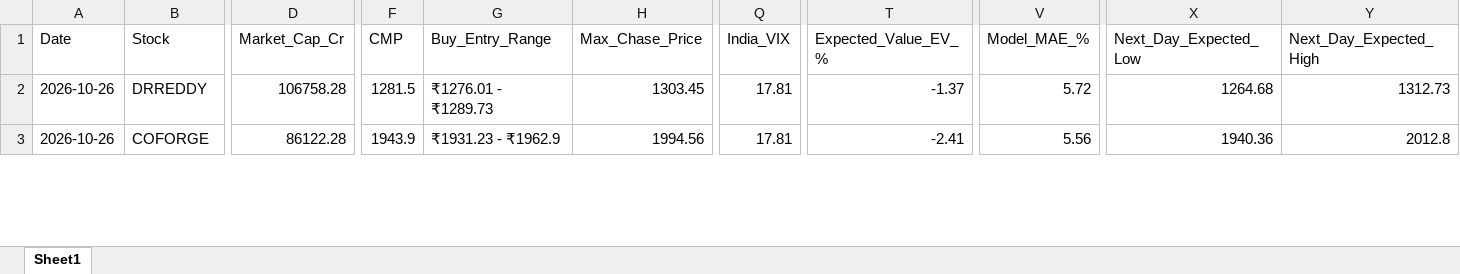
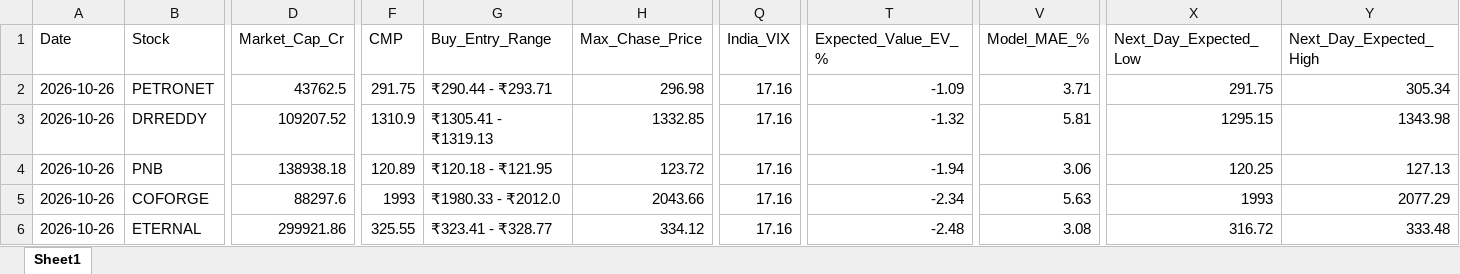
Before and after one commit to chiragkuk24/Final-Stocks, an Excel workbook: Breakout_ML_Quant_Predictions.xlsx, sheet Sheet1, drawn as a sheet; only a part is shown, gaps mark what is left out; values as stored, in another font and other column widths than the file's, no borders; addresses are those after the commit; rows hold the shown columns only; the diff covers the shown part only; the diff names each change by its address in the sheet, - before the commit and + after, or states it on an @@ line.

```diff
--- a/Breakout_ML_Quant_Predictions.xlsx (sheet Sheet1)
+++ b/Breakout_ML_Quant_Predictions.xlsx (sheet Sheet1)
+row 2: 2026-10-26 | PETRONET | 43762.5 | 291.75 | ₹290.44 - ₹293.71 | 296.98 | 17.16 | -1.09 | 3.71 | 291.75 | 305.34
-D3 (Market_Cap_Cr): 106758.28
+D3 (Market_Cap_Cr): 109207.52
-F3 (CMP): 1281.5
+F3 (CMP): 1310.9
-G3 (Buy_Entry_Range): ₹1276.01 - ₹1289.73
+G3 (Buy_Entry_Range): ₹1305.41 - ₹1319.13
-H3 (Max_Chase_Price): 1303.45
+H3 (Max_Chase_Price): 1332.85
-Q3 (India_VIX): 17.81
+Q3 (India_VIX): 17.16
-T3 (Expected_Value_EV_%): -1.37
+T3 (Expected_Value_EV_%): -1.32
-V3 (Model_MAE_%): 5.72
+V3 (Model_MAE_%): 5.81
-X3 (Next_Day_Expected_Low): 1264.68
+X3 (Next_Day_Expected_Low): 1295.15
-Y3 (Next_Day_Expected_High): 1312.73
+Y3 (Next_Day_Expected_High): 1343.98
+row 4: 2026-10-26 | PNB | 138938.18 | 120.89 | ₹120.18 - ₹121.95 | 123.72 | 17.16 | -1.94 | 3.06 | 120.25 | 127.13
-D5 (Market_Cap_Cr): 86122.28
+D5 (Market_Cap_Cr): 88297.6
-F5 (CMP): 1943.9
+F5 (CMP): 1993
-G5 (Buy_Entry_Range): ₹1931.23 - ₹1962.9
+G5 (Buy_Entry_Range): ₹1980.33 - ₹2012.0
-H5 (Max_Chase_Price): 1994.56
+H5 (Max_Chase_Price): 2043.66
-Q5 (India_VIX): 17.81
+Q5 (India_VIX): 17.16
-T5 (Expected_Value_EV_%): -2.41
+T5 (Expected_Value_EV_%): -2.34
-V5 (Model_MAE_%): 5.56
+V5 (Model_MAE_%): 5.63
-X5 (Next_Day_Expected_Low): 1940.36
+X5 (Next_Day_Expected_Low): 1993
-Y5 (Next_Day_Expected_High): 2012.8
+Y5 (Next_Day_Expected_High): 2077.29
+row 6: 2026-10-26 | ETERNAL | 299921.86 | 325.55 | ₹323.41 - ₹328.77 | 334.12 | 17.16 | -2.48 | 3.08 | 316.72 | 333.48
```
Also changed, not shown: 2 removed rows and 101 edited cells elsewhere in this sheet, Final_Breakout_List.xlsx, 2 other files.
